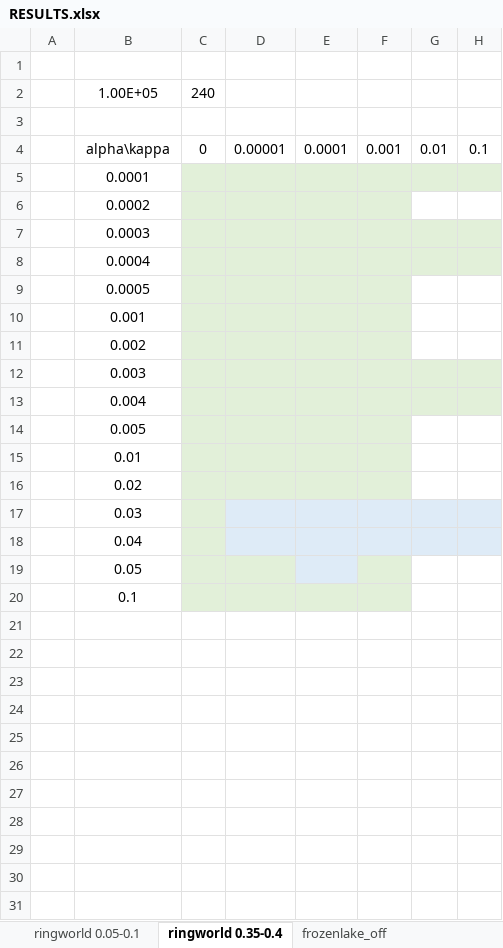
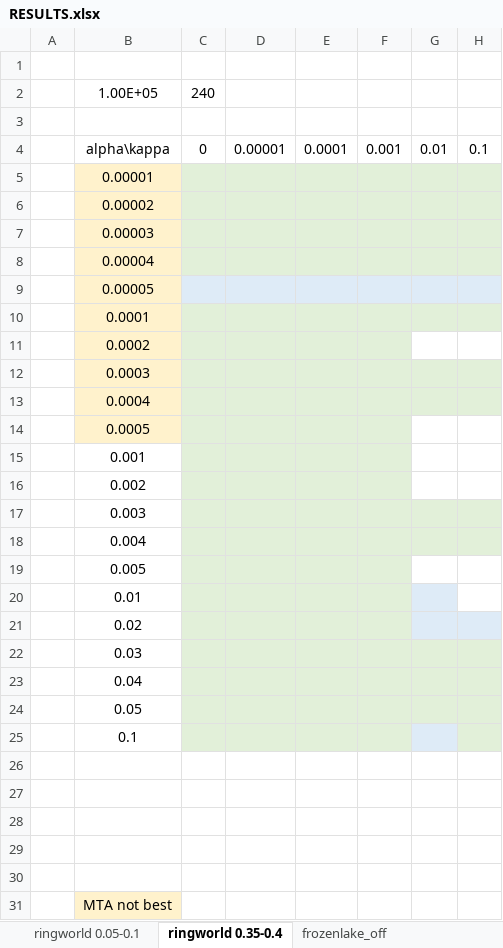
Before and after one commit to PwnerHarry/META, an Excel workbook: RESULTS.xlsx, sheet ringworld 0.35-0.4, drawn as a sheet; values as stored, in another font and other column widths than the file's, no borders; addresses are those after the commit; the diff names each change by its address in the sheet, - before the commit and + after, or states it on an @@ line.

```diff
--- a/RESULTS.xlsx (sheet ringworld 0.35-0.4)
+++ b/RESULTS.xlsx (sheet ringworld 0.35-0.4)
+row 5:  | 0.00001
+row 6:  | 0.00002
+row 7:  | 0.00003
+row 8:  | 0.00004
+row 9:  | 0.00005
-B10:B14 fill: none
+B10:B14 fill: #FFF2CC
-G20 fill: none
+G20 fill: #DEEBF7
-G21:H21 fill: none
+G21:H21 fill: #DEEBF7
-D22:H23 fill: #DEEBF7
+D22:H23 fill: #E2F0D9
-E24 fill: #DEEBF7
+E24 fill: #E2F0D9
-G24:H24 fill: none
+G24:H24 fill: #E2F0D9
-G25 fill: none
+G25 fill: #DEEBF7
-H25 fill: none
+H25 fill: #E2F0D9
+row 26: (empty)
+row 27: (empty)
+row 28: (empty)
+row 29: (empty)
+row 30: (empty)
+row 31:  | MTA not best
```
Also changed, not shown: sheet frozenlake_off, 4 other files.
